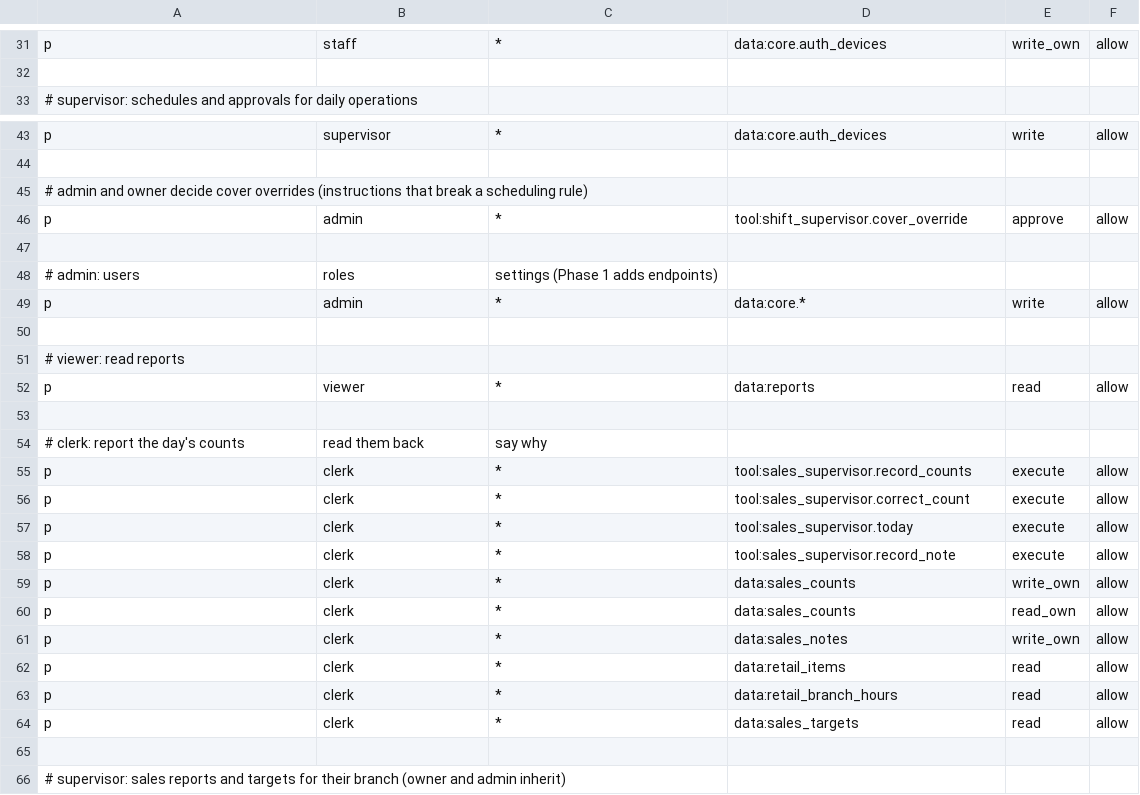
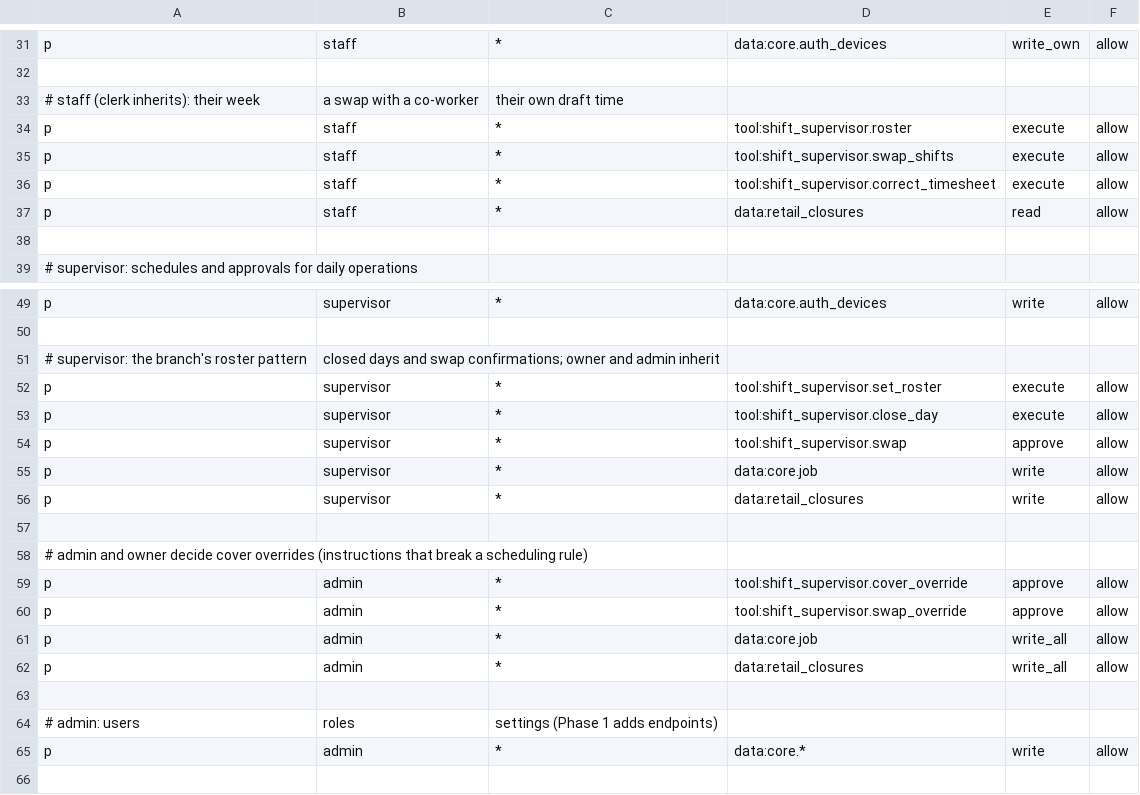
Before and after one commit to Predictive-Systems-Inc/mia, a CSV file: node/config/policies/policy.csv, drawn as a sheet; only a part is shown, gaps mark what is left out; the shorter side is filled out with more unchanged rows; the diff names each change by its address in the sheet, - before the commit and + after, or states it on an @@ line.

```diff
--- a/node/config/policies/policy.csv
+++ b/node/config/policies/policy.csv
+row 33: # staff (clerk inherits): their week | a swap with a co-worker | their own draft time
+row 34: p | staff | * | tool:shift_supervisor.roster | execute | allow
+row 35: p | staff | * | tool:shift_supervisor.swap_shifts | execute | allow
+row 36: p | staff | * | tool:shift_supervisor.correct_timesheet | execute | allow
+row 37: p | staff | * | data:retail_closures | read | allow
+row 38: (empty)
+row 51: # supervisor: the branch's roster pattern | closed days and swap confirmations; owner and admin inherit
+row 52: p | supervisor | * | tool:shift_supervisor.set_roster | execute | allow
+row 53: p | supervisor | * | tool:shift_supervisor.close_day | execute | allow
+row 54: p | supervisor | * | tool:shift_supervisor.swap | approve | allow
+row 55: p | supervisor | * | data:core.job | write | allow
+row 56: p | supervisor | * | data:retail_closures | write | allow
+row 57: (empty)
+row 60: p | admin | * | tool:shift_supervisor.swap_override | approve | allow
+row 61: p | admin | * | data:core.job | write_all | allow
+row 62: p | admin | * | data:retail_closures | write_all | allow
```
Also changed, not shown: 17 other files.
